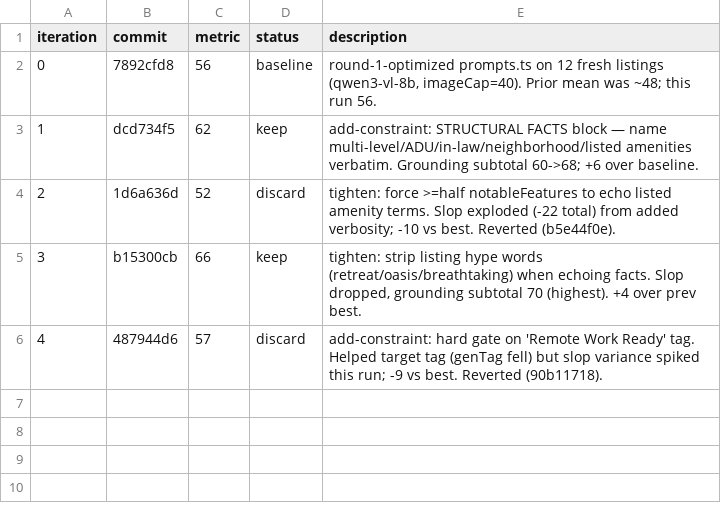
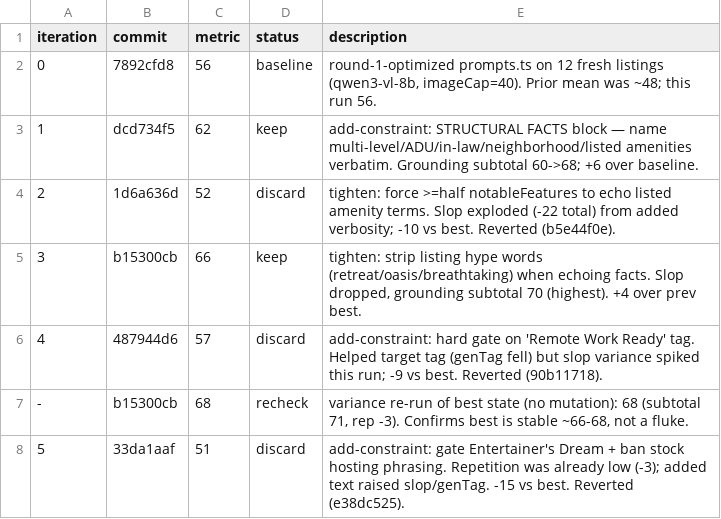
Before and after one commit to shandutta/homematch-v2, a TSV file: .autoresearch/round2-results.tsv, drawn as a sheet; the diff names each change by its address in the sheet, - before the commit and + after, or states it on an @@ line.

```diff
--- a/.autoresearch/round2-results.tsv
+++ b/.autoresearch/round2-results.tsv
+row 7: - | b15300cb | 68 | recheck | variance re-run of best state (no mutation): 68 (subtotal 71, rep -3). Confirms best is stable ~66-68, not a fluke.
+row 8: 5 | 33da1aaf | 51 | discard | add-constraint: gate Entertainer's Dream + ban stock hosting phrasing. Repetition was already low (-3); added text raised slop/genTag. -15 vs best. Reverted (e38dc525).
```
